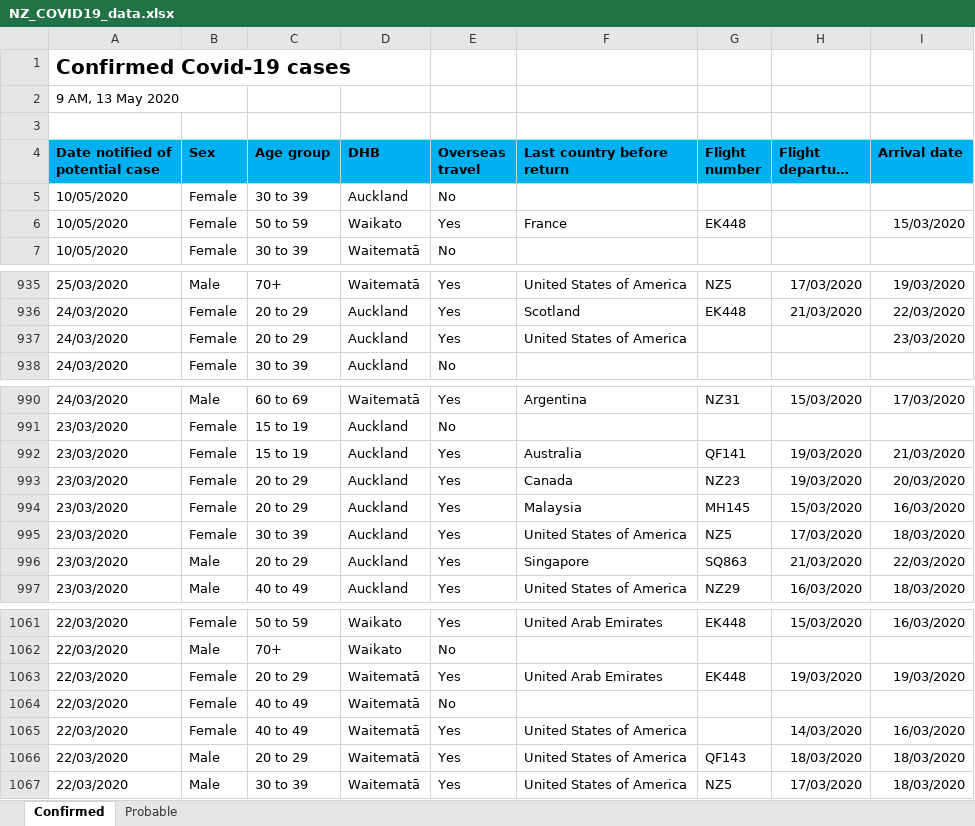
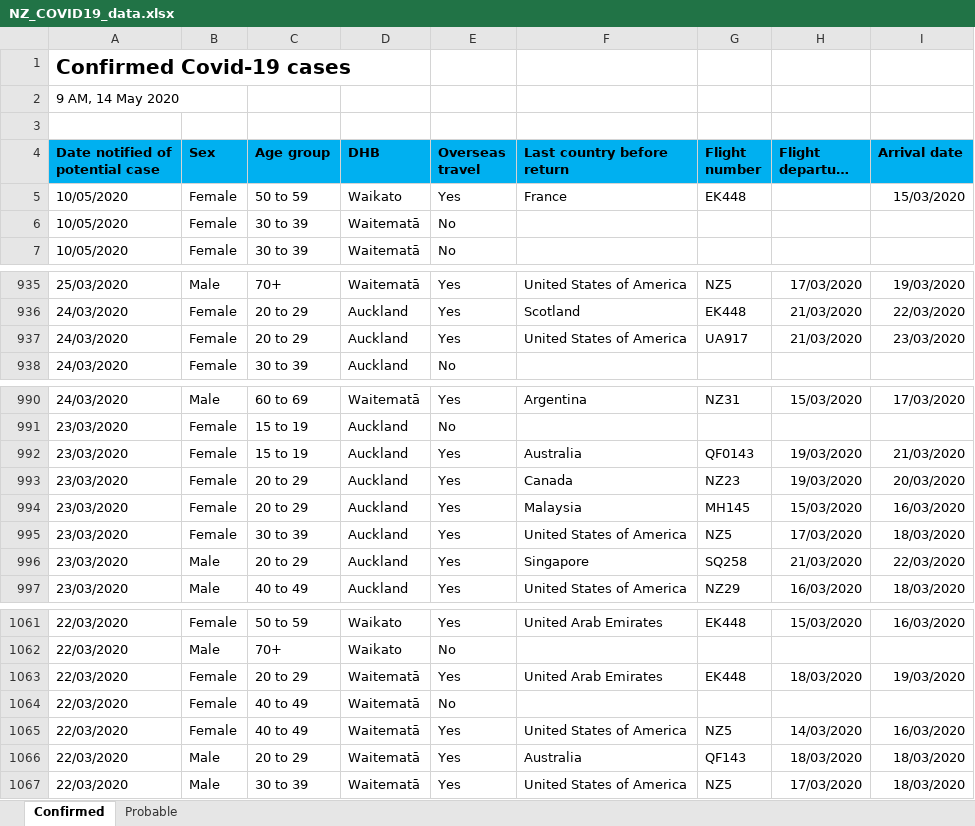
Before and after one commit to sirselim/covid_analysis, an Excel workbook: data/NZ_COVID19_data.xlsx, sheet Confirmed, drawn as a sheet; only a part is shown, gaps mark what is left out; long unchanged cells end in …; values as stored, in another font and other column widths than the file's, no borders; removed rows and columns are numbered as before the commit, all else as after; the diff covers the shown part only; the diff names each change by its address in the sheet, - before the commit and + after, or states it on an @@ line.

```diff
--- a/data/NZ_COVID19_data.xlsx (sheet Confirmed)
+++ b/data/NZ_COVID19_data.xlsx (sheet Confirmed)
-A2 (Date notified of potential case): 9 AM, 13 May 2020
+A2 (Date notified of potential case): 9 AM, 14 May 2020
-row 5: 10/05/2020 | Female | 30 to 39 | Auckland | No
+row 6: 10/05/2020 | Female | 30 to 39 | Waitematā | No
-G937 (Flight number): (empty)
+G937 (Flight number): UA917
-H937 (Flight departure date): (empty)
+H937 (Flight departure date): 21/03/2020
-G992 (Flight number): QF141
+G992 (Flight number): QF0143
-G996 (Flight number): SQ863
+G996 (Flight number): SQ258
-H1063 (Flight departure date): 19/03/2020
+H1063 (Flight departure date): 18/03/2020
-G1065 (Flight number): (empty)
+G1065 (Flight number): NZ5
-F1066 (Last country before return): United States of America
+F1066 (Last country before return): Australia
```
Also changed, not shown: 4 edited cells elsewhere in this sheet, sheet Probable, 9 other files.
